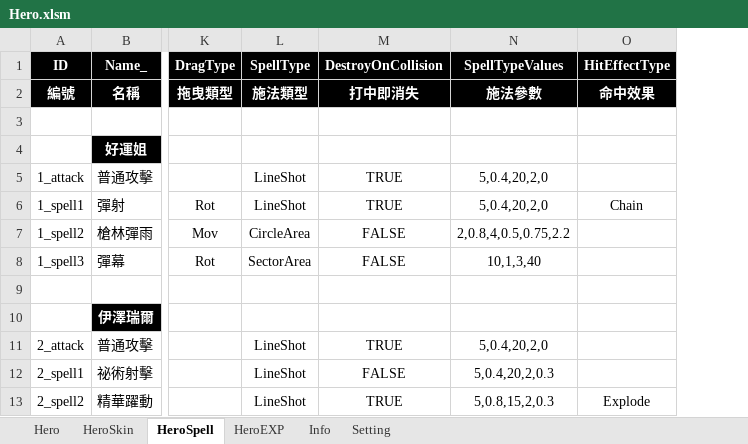
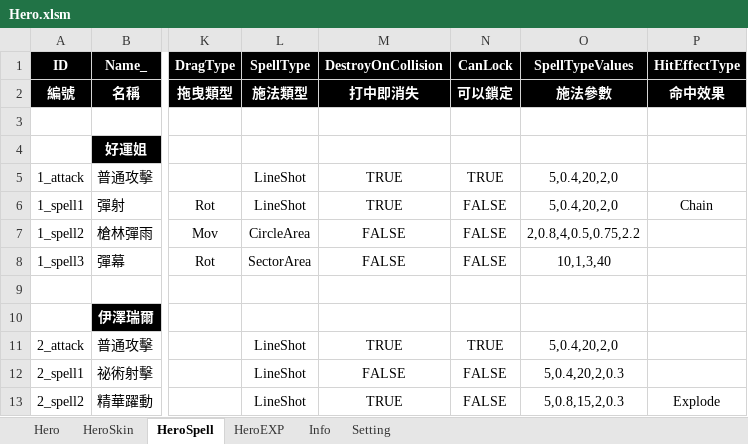
Before and after one commit to myauras/HeroFishing, an Excel workbook: Design/Hero.xlsm, sheet HeroSpell, drawn as a sheet; only a part is shown, gaps mark what is left out; values as stored, in another font and other column widths than the file's, no borders; the diff names each change by its address in the sheet, - before the commit and + after, or states it on an @@ line.

```diff
--- a/Design/Hero.xlsm (sheet HeroSpell)
+++ b/Design/Hero.xlsm (sheet HeroSpell)
+column N (CanLock), rows 2-13: 可以鎖定 |  |  | TRUE | FALSE | FALSE | FALSE |  |  | TRUE | FALSE | FALSE
```
Also changed, not shown: 2 other files.
